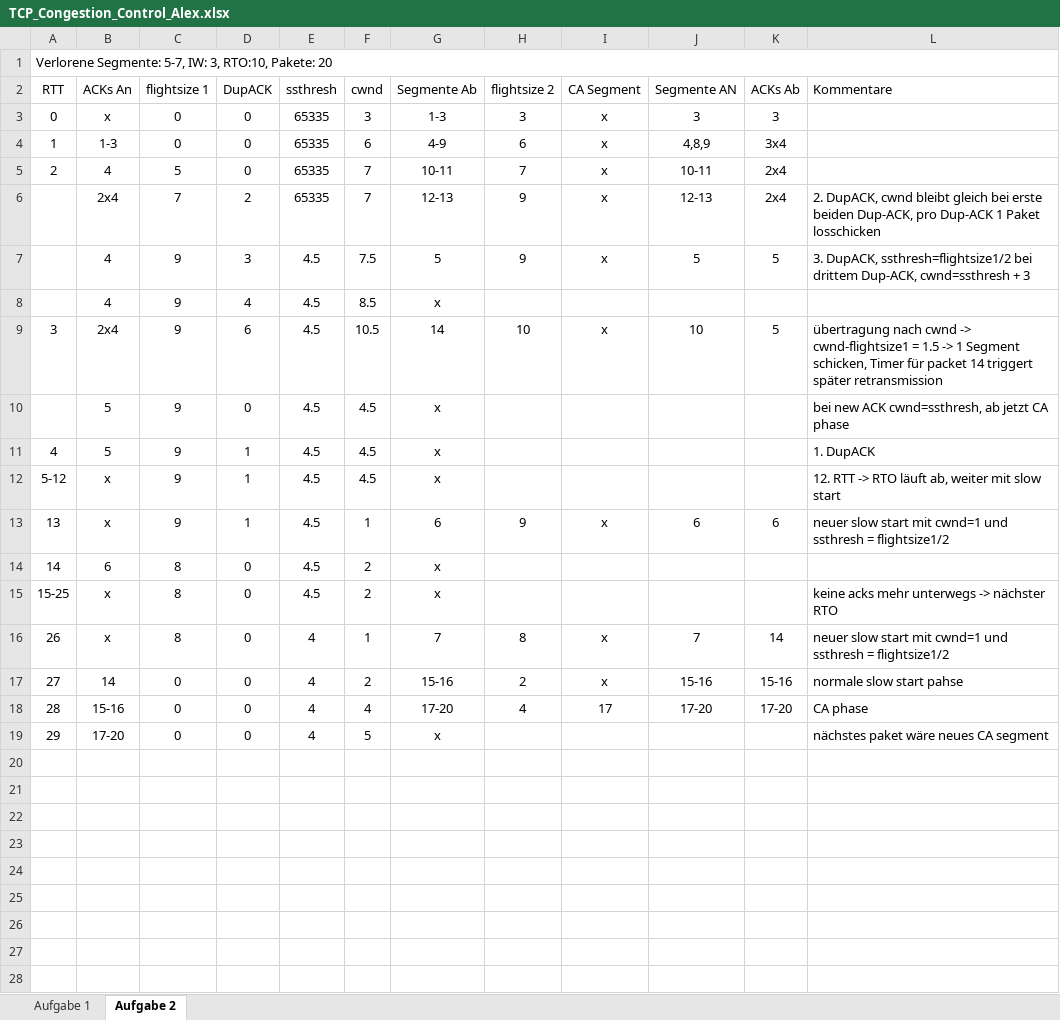
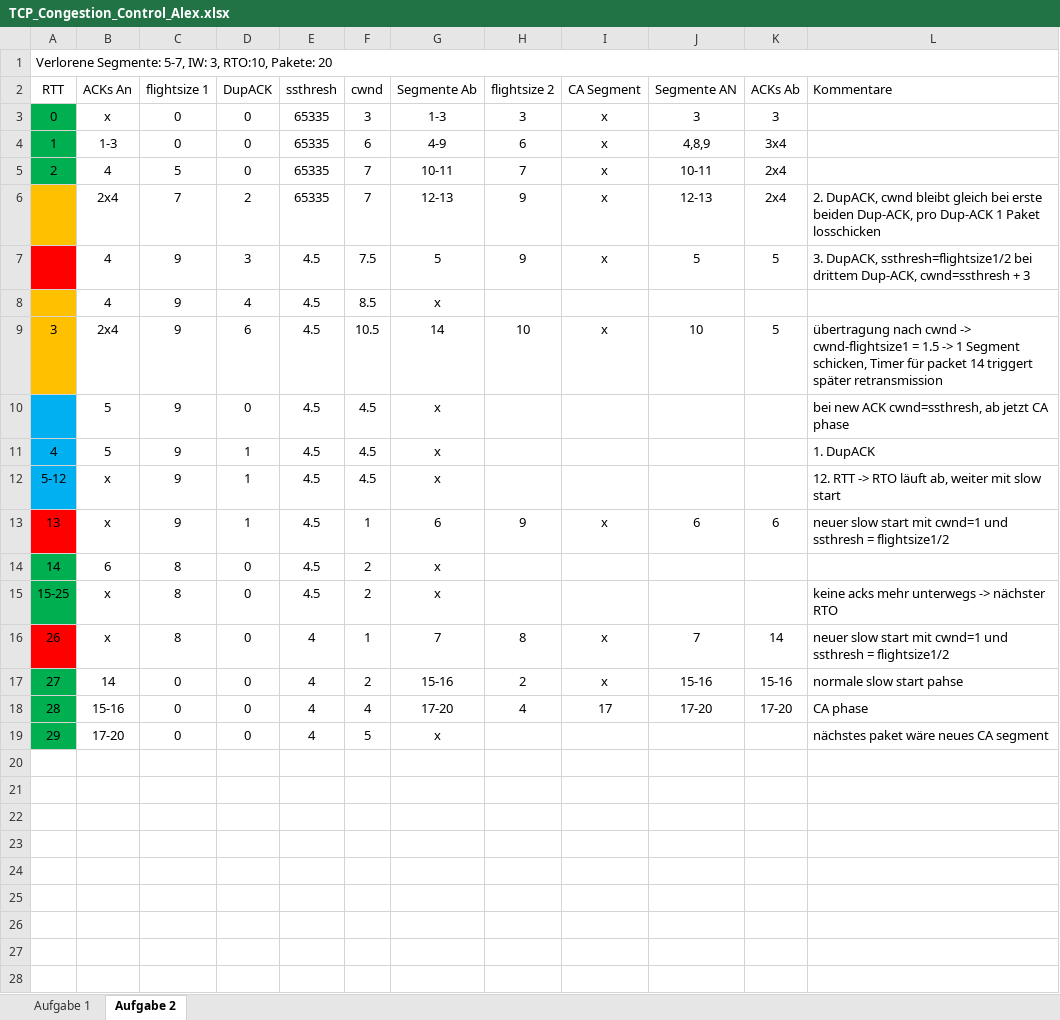
Before and after one commit to jpkmiller/Rechnernetze, an Excel workbook: Theorie/TCPCongestionControl/TCP_Congestion_Control_Alex.xlsx, sheet Aufgabe 2, drawn as a sheet; only a part is shown; values as stored, in another font and other column widths than the file's, no borders; the diff covers the shown part only; the diff names each change by its address in the sheet, - before the commit and + after, or states it on an @@ line.

Commit message:
added colors to solution

```diff
--- a/Theorie/TCPCongestionControl/TCP_Congestion_Control_Alex.xlsx (sheet Aufgabe 2)
+++ b/Theorie/TCPCongestionControl/TCP_Congestion_Control_Alex.xlsx (sheet Aufgabe 2)
-A3:A5 fill: none
+A3:A5 fill: #00B050
-A6 fill: none
+A6 fill: #FFC000
-A7 fill: none
+A7 fill: #FF0000
-A8:A9 fill: none
+A8:A9 fill: #FFC000
-A10:A12 fill: none
+A10:A12 fill: #00B0F0
-A13 fill: none
+A13 fill: #FF0000
-A14:A15 fill: none
+A14:A15 fill: #00B050
-A16 fill: none
+A16 fill: #FF0000
-A17:A19 fill: none
+A17:A19 fill: #00B050
+row 20: (empty)
+row 21: (empty)
+row 22: (empty)
+row 23: (empty)
+row 24: (empty)
+row 25: (empty)
+row 26: (empty)
+row 27: (empty)
+row 28: (empty)
```
Also changed, not shown: 7 added rows elsewhere in this sheet.
